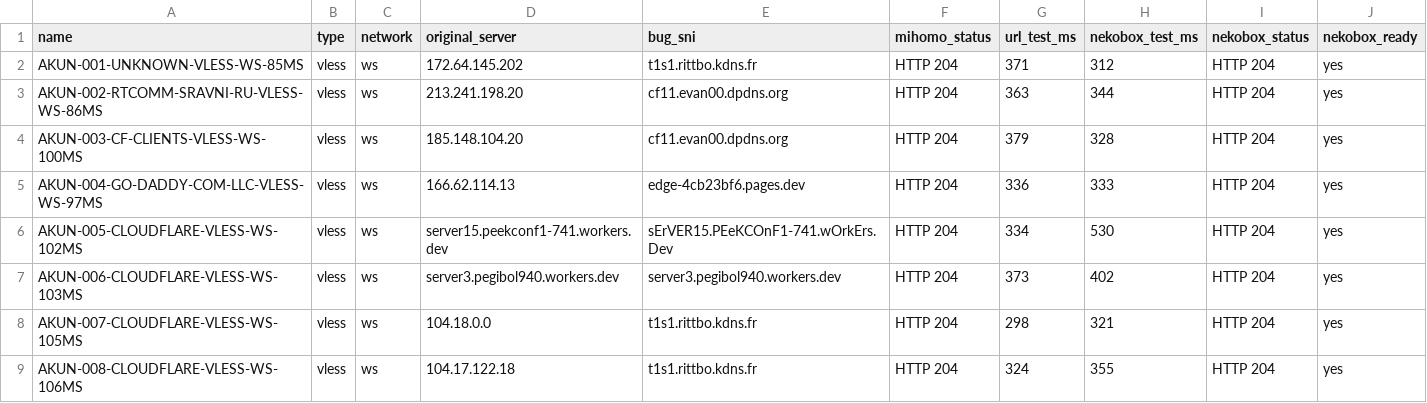
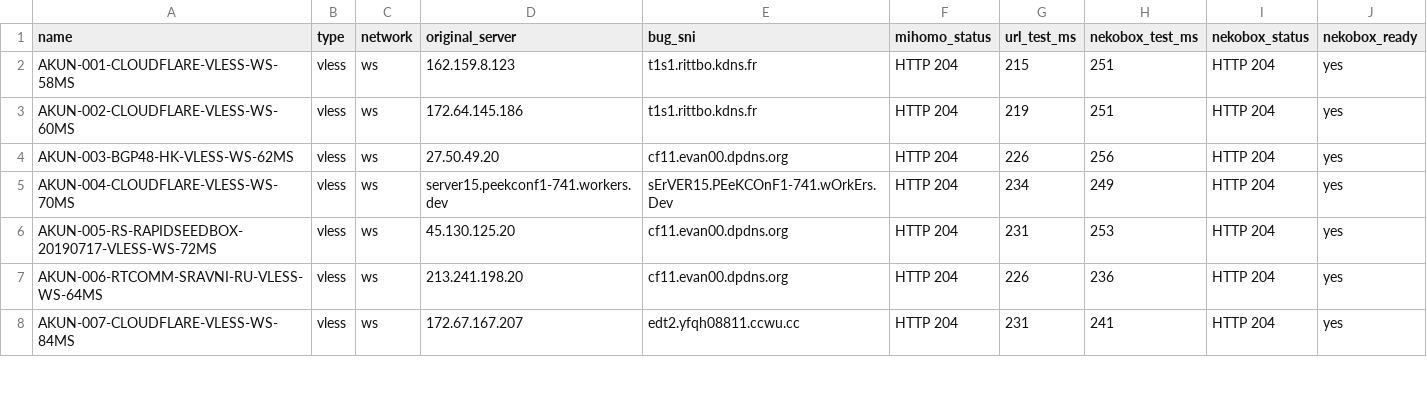
Before and after one commit to adiorany3/ConvertYAML, a CSV file: nekobox_test_report.csv, drawn as a sheet; only a part is shown; the diff covers the shown part only.

```diff
--- a/nekobox_test_report.csv
+++ b/nekobox_test_report.csv
@@ -1,9 +1,8 @@
 name,type,network,original_server,bug_sni,mihomo_status,url_test_ms,nekobox_test_ms,nekobox_status,nekobox_ready
-AKUN-001-UNKNOWN-VLESS-WS-85MS,vless,ws,172.64.145.202,t1s1.rittbo.kdns.fr,HTTP 204,371,312,HTTP 204,yes
-AKUN-002-RTCOMM-SRAVNI-RU-VLESS-WS-86MS,vless,ws,213.241.198.20,cf11.evan00.dpdns.org,HTTP 204,363,344,HTTP 204,yes
-AKUN-003-CF-CLIENTS-VLESS-WS-100MS,vless,ws,185.148.104.20,cf11.evan00.dpdns.org,HTTP 204,379,328,HTTP 204,yes
-AKUN-004-GO-DADDY-COM-LLC-VLESS-WS-97MS,vless,ws,166.62.114.13,edge-4cb23bf6.pages.dev,HTTP 204,336,333,HTTP 204,yes
-AKUN-005-CLOUDFLARE-VLESS-WS-102MS,vless,ws,server15.peekconf1-741.workers.dev,sErVER15.PEeKCOnF1-741.wOrkErs.Dev,HTTP 204,334,530,HTTP 204,yes
-AKUN-006-CLOUDFLARE-VLESS-WS-103MS,vless,ws,server3.pegibol940.workers.dev,server3.pegibol940.workers.dev,HTTP 204,373,402,HTTP 204,yes
-AKUN-007-CLOUDFLARE-VLESS-WS-105MS,vless,ws,104.18.0.0,t1s1.rittbo.kdns.fr,HTTP 204,298,321,HTTP 204,yes
-AKUN-008-CLOUDFLARE-VLESS-WS-106MS,vless,ws,104.17.122.18,t1s1.rittbo.kdns.fr,HTTP 204,324,355,HTTP 204,yes
+AKUN-001-CLOUDFLARE-VLESS-WS-58MS,vless,ws,162.159.8.123,t1s1.rittbo.kdns.fr,HTTP 204,215,251,HTTP 204,yes
+AKUN-002-CLOUDFLARE-VLESS-WS-60MS,vless,ws,172.64.145.186,t1s1.rittbo.kdns.fr,HTTP 204,219,251,HTTP 204,yes
+AKUN-003-BGP48-HK-VLESS-WS-62MS,vless,ws,27.50.49.20,cf11.evan00.dpdns.org,HTTP 204,226,256,HTTP 204,yes
+AKUN-004-CLOUDFLARE-VLESS-WS-70MS,vless,ws,server15.peekconf1-741.workers.dev,sErVER15.PEeKCOnF1-741.wOrkErs.Dev,HTTP 204,234,249,HTTP 204,yes
+AKUN-005-RS-RAPIDSEEDBOX-20190717-VLESS-WS-72MS,vless,ws,45.130.125.20,cf11.evan00.dpdns.org,HTTP 204,231,253,HTTP 204,yes
+AKUN-006-RTCOMM-SRAVNI-RU-VLESS-WS-64MS,vless,ws,213.241.198.20,cf11.evan00.dpdns.org,HTTP 204,226,236,HTTP 204,yes
+AKUN-007-CLOUDFLARE-VLESS-WS-84MS,vless,ws,172.67.167.207,edt2.yfqh08811.ccwu.cc,HTTP 204,231,241,HTTP 204,yes
```
Also changed, not shown: 1 added row and 9 edited cells elsewhere in this file, openclash_auto_report.csv, urltest_report.csv, 10 other files.
